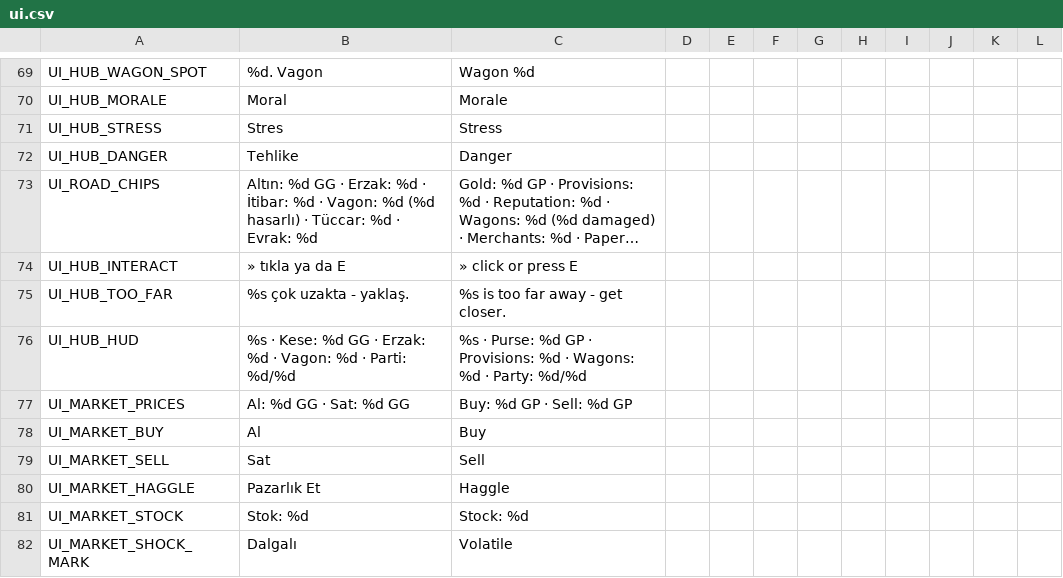
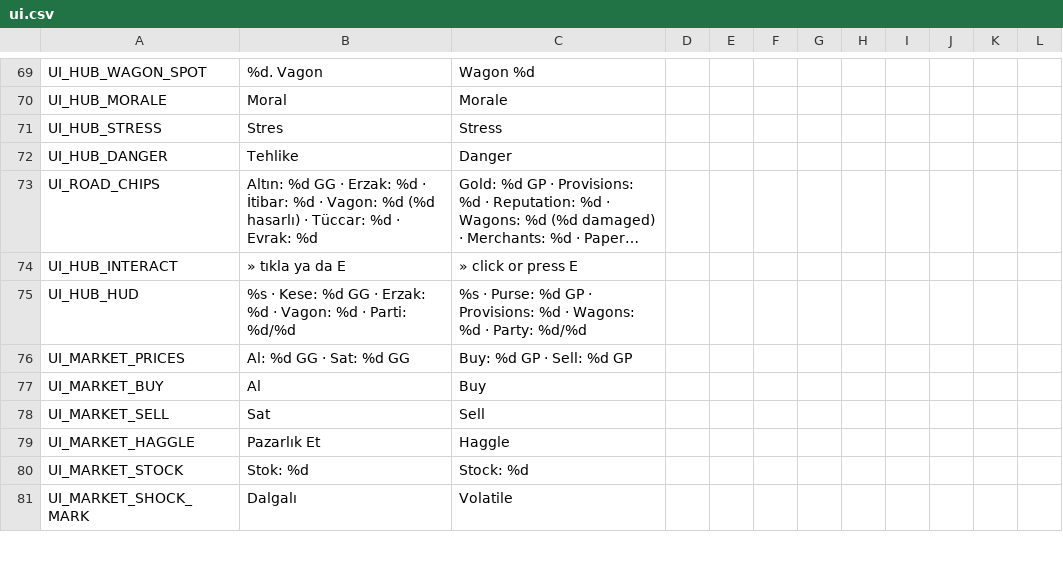
Before and after one commit to ulubatuhan/wayborne, a CSV file: data/locale/ui.csv, drawn as a sheet; only a part is shown, gaps mark what is left out; long unchanged cells end in …; the diff names each change by its address in the sheet, - before the commit and + after, or states it on an @@ line.

Commit message:
Kontrol-4: dokunmatik denklik - her tuşun ekranda bir karşılığı
- Kervan alanında (hub) bir yere dokunmak/tıklamak lideri oraya
  yürütüyor; uzaktaki kapıya ya da vagona dokunmak oraya yürüyüp varınca
  açıyor ('çok uzak' uyarısının yerine).
- test_touch_parity.gd: ekran betiklerinde geçen her KEY_* sabiti için
  aynı betikte ekrandaki karşılığını arıyor; tabloda olmayan yeni bir
  kısayol testi kırıyor.

```diff
--- a/data/locale/ui.csv
+++ b/data/locale/ui.csv
-row 75: UI_HUB_TOO_FAR | %s çok uzakta - yaklaş. | %s is too far away - get closer.
```
Also changed, not shown: 3 other files.
